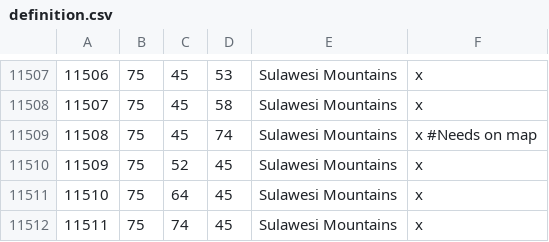
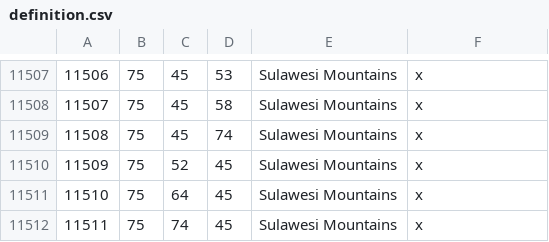
Before and after one commit to Leviathonlx/MoreBookmarks-Plus, a CSV file: BookmarksGit/map_data/definition.csv, drawn as a sheet; only a part is shown, gaps mark what is left out.

```diff
--- a/BookmarksGit/map_data/definition.csv
+++ b/BookmarksGit/map_data/definition.csv
@@ -11508,3 +11508,3 @@
 11507;75;45;58;Sulawesi Mountains;x
-11508;75;45;74;Sulawesi Mountains;x #Needs on map
+11508;75;45;74;Sulawesi Mountains;x
 11509;75;52;45;Sulawesi Mountains;x
```
Also changed, not shown: 12 other files.
